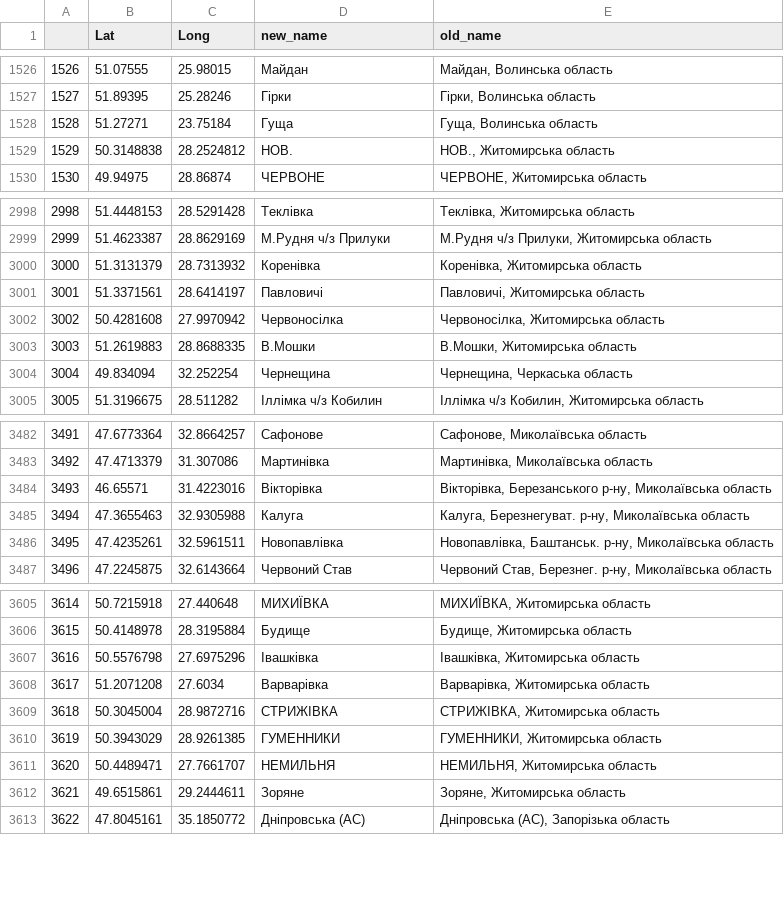
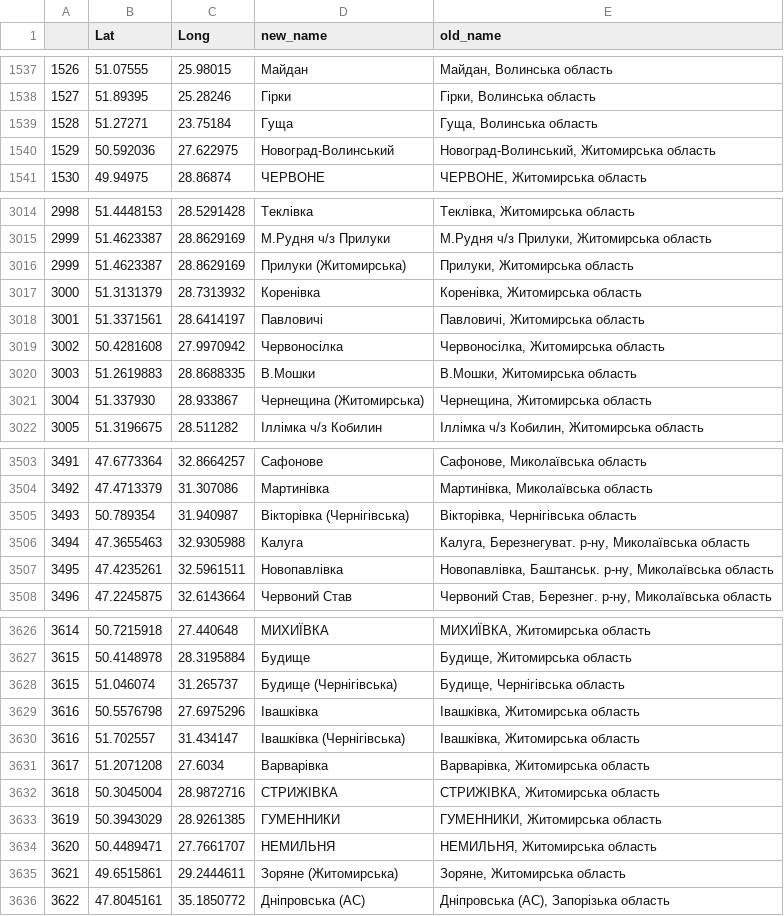
Before and after one commit to texty/bus_transit, a CSV file: data/final_coords_full_3.csv, drawn as a sheet; only a part is shown, gaps mark what is left out; the diff covers the shown part only.

Commit message:
handgeocoded part of data

```diff
--- a/data/final_coords_full_3.csv
+++ b/data/final_coords_full_3.csv
@@ -1528,3 +1539,3 @@
 1528,51.27271,23.75184,Гуща,"Гуща, Волинська область"
-1529,50.3148838,28.2524812,НОВ.,"НОВ., Житомирська область"
+1529,50.592036,27.622975,Новоград-Волинський,"Новоград-Волинський, Житомирська область"
 1530,49.94975,28.86874,ЧЕРВОНЕ,"ЧЕРВОНЕ, Житомирська область"
@@ -3019,2 +3035,3 @@
 2999,51.4623387,28.8629169,М.Рудня ч/з Прилуки,"М.Рудня ч/з Прилуки, Житомирська область"
+2999,51.4623387,28.8629169,Прилуки (Житомирська),"Прилуки, Житомирська область"
 3000,51.3131379,28.7313932,Коренівка,"Коренівка, Житомирська область"
@@ -3023,3 +3040,3 @@
 3003,51.2619883,28.8688335,В.Мошки,"В.Мошки, Житомирська область"
-3004,49.834094,32.252254,Чернещина,"Чернещина, Черкаська область"
+3004,51.337930,28.933867,Чернещина (Житомирська),"Чернещина, Житомирська область"
 3005,51.3196675,28.511282,Іллімка ч/з Кобилин,"Іллімка ч/з Кобилин, Житомирська область"
@@ -3515,3 +3535,3 @@
 3492,47.4713379,31.307086,Мартинівка,"Мартинівка, Миколаївська область"
-3493,46.65571,31.4223016,Вікторівка,"Вікторівка, Березанського р-ну, Миколаївська область"
+3493,50.789354,31.940987,Вікторівка (Чернігівська),"Вікторівка, Чернігівська область"
 3494,47.3655463,32.9305988,Калуга,"Калуга, Березнегуват. р-ну, Миколаївська область"
@@ -3638,3 +3658,5 @@
 3615,50.4148978,28.3195884,Будище,"Будище, Житомирська область"
+3615,51.046074, 31.265737,Будище (Чернігівська),"Будище, Чернігівська область"
 3616,50.5576798,27.6975296,Івашківка,"Івашківка, Житомирська область"
+3616,51.702557,31.434147,Івашківка (Чернігівська),"Івашківка, Житомирська область"
 3617,51.2071208,27.6034,Варварівка,"Варварівка, Житомирська область"
@@ -3643,3 +3665,3 @@
 3620,50.4489471,27.7661707,НЕМИЛЬНЯ,"НЕМИЛЬНЯ, Житомирська область"
-3621,49.6515861,29.2444611,Зоряне,"Зоряне, Житомирська область"
+3621,49.6515861,29.2444611,Зоряне (Житомирська),"Зоряне, Житомирська область"
 3622,47.8045161,35.1850772,Дніпровська (АС),"Дніпровська (АС), Запорізька область"
```
Also changed, not shown: 20 added rows and 49 edited cells elsewhere in this file, 3 other files.
